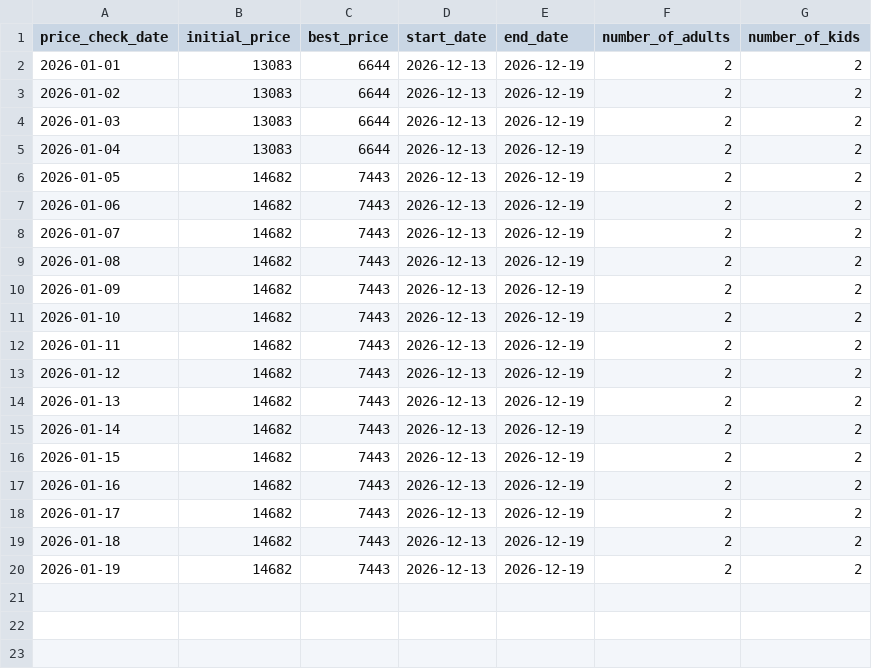
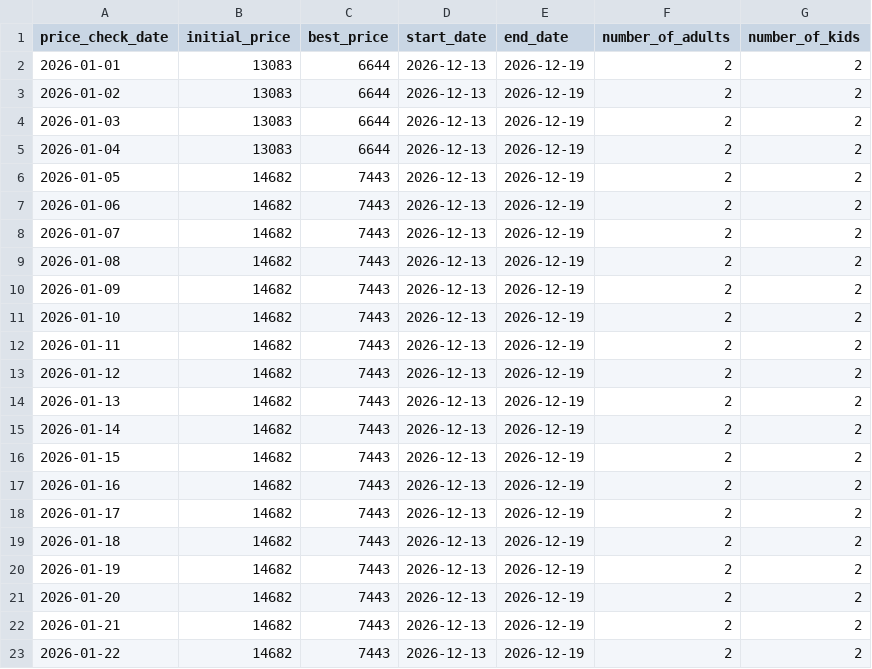
Before and after one commit to tange116/ResortPriceMonitor, a CSV file: PriceMonitorFrontend/history.csv, drawn as a sheet; the diff names each change by its address in the sheet, - before the commit and + after, or states it on an @@ line.

```diff
--- a/PriceMonitorFrontend/history.csv
+++ b/PriceMonitorFrontend/history.csv
+row 21: 2026-01-20 | 14682 | 7443 | 2026-12-13 | 2026-12-19 | 2 | 2
+row 22: 2026-01-21 | 14682 | 7443 | 2026-12-13 | 2026-12-19 | 2 | 2
+row 23: 2026-01-22 | 14682 | 7443 | 2026-12-13 | 2026-12-19 | 2 | 2
```
